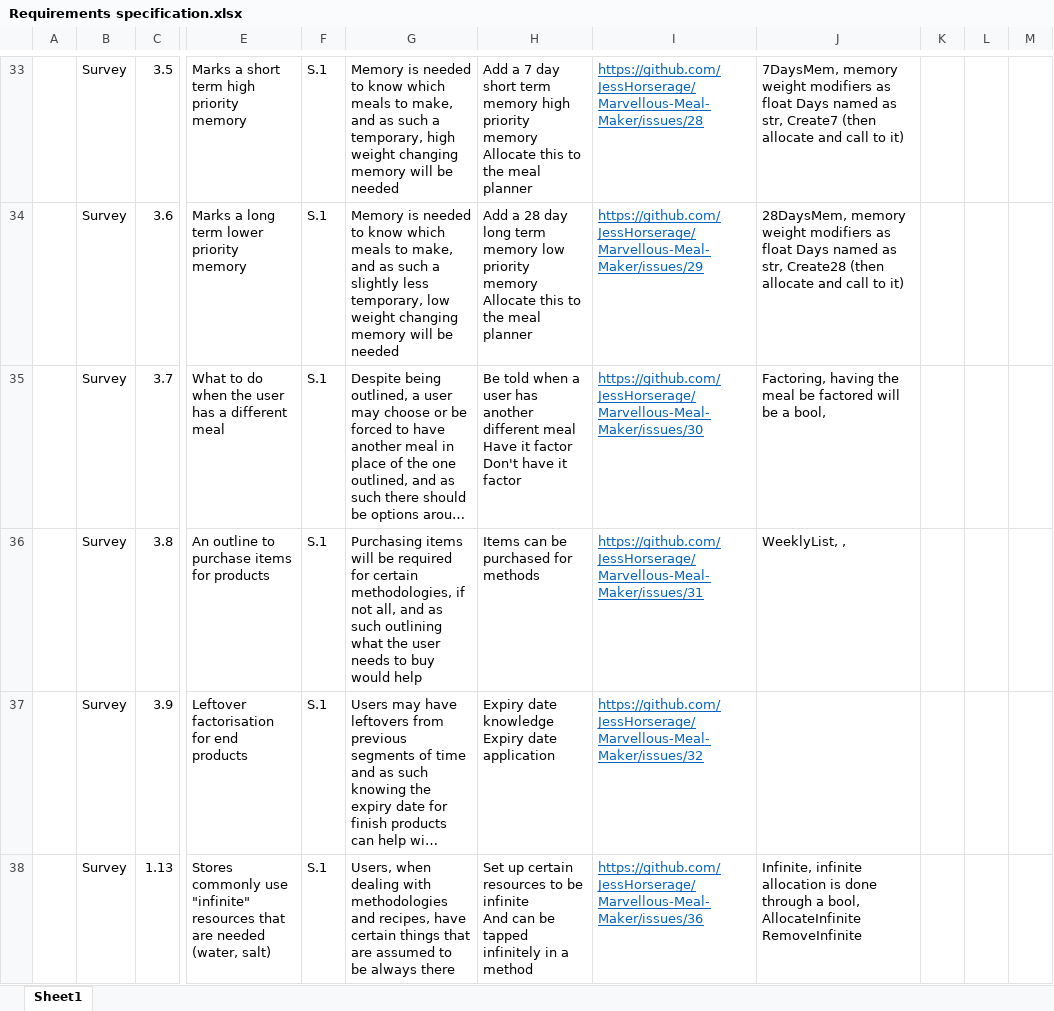
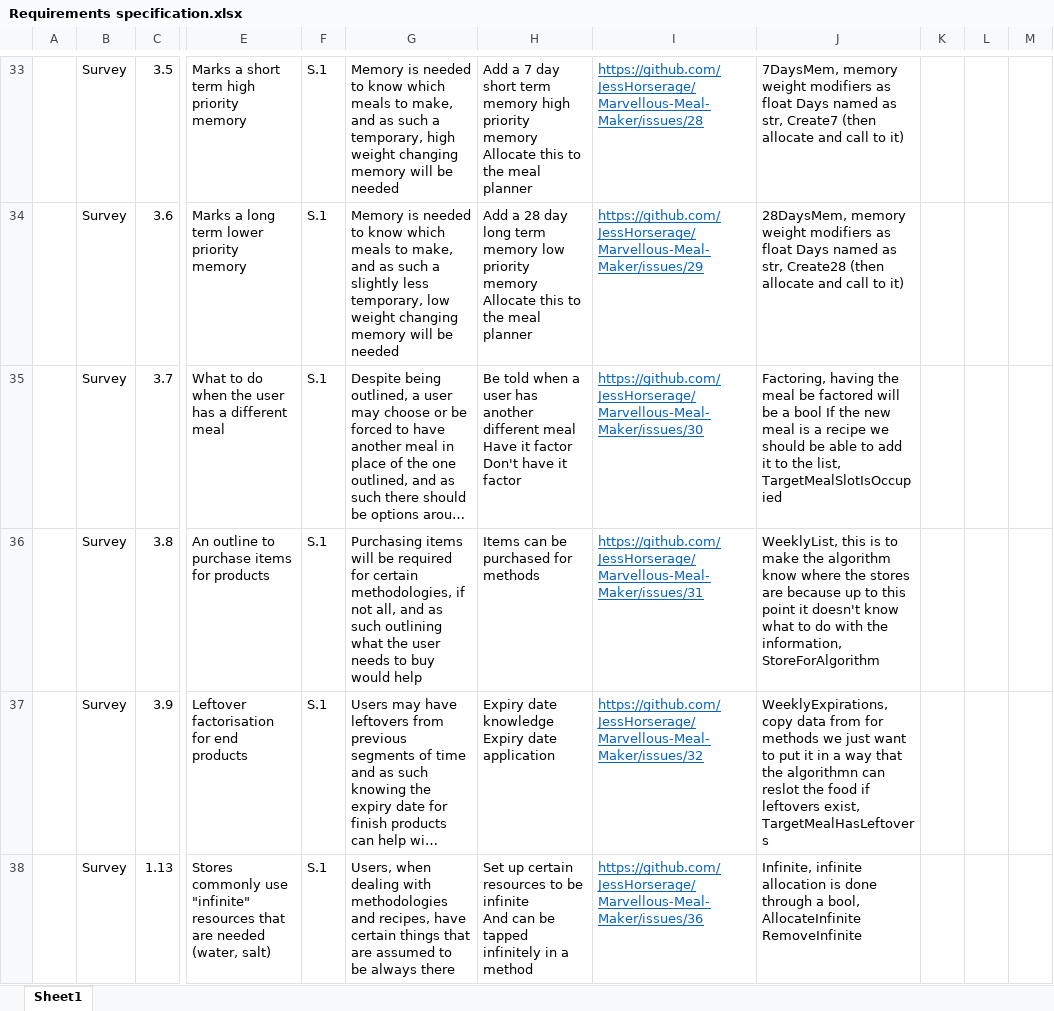
Before and after one commit to JessHorserage/Marvellous-Meal-Maker, an Excel workbook: The Report/Requirements specification.xlsx, sheet Sheet1, drawn as a sheet; only a part is shown, gaps mark what is left out; long unchanged cells end in …; values as stored, in another font and other column widths than the file's, no borders; table styles not drawn; the diff names each change by its address in the sheet, - before the commit and + after, or states it on an @@ line.

Commit message:
An entry in the futa

```diff
--- a/The Report/Requirements specification.xlsx (sheet Sheet1)
+++ b/The Report/Requirements specification.xlsx (sheet Sheet1)
-J35: …be a bool,
+J35: …be a bool If the new meal is a recipe we should be able to add it to the list, TargetMealSlotIsOccupied
-J36: WeeklyList, ,
+J36: WeeklyList, this is to make the algorithm know where the stores are because up to this point it doesn't know what to do with the information, StoreForAlgorithm
-J37: (empty)
+J37: WeeklyExpirations, copy data from for methods we just want to put it in a way that the algorithmn can reslot the food if leftovers exist, TargetMealHasLeftovers
```
Also changed, not shown: 1 other file.
